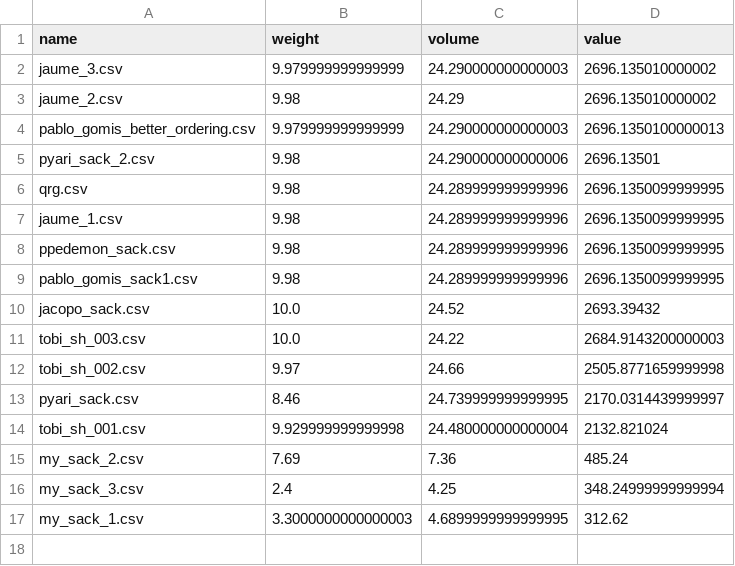
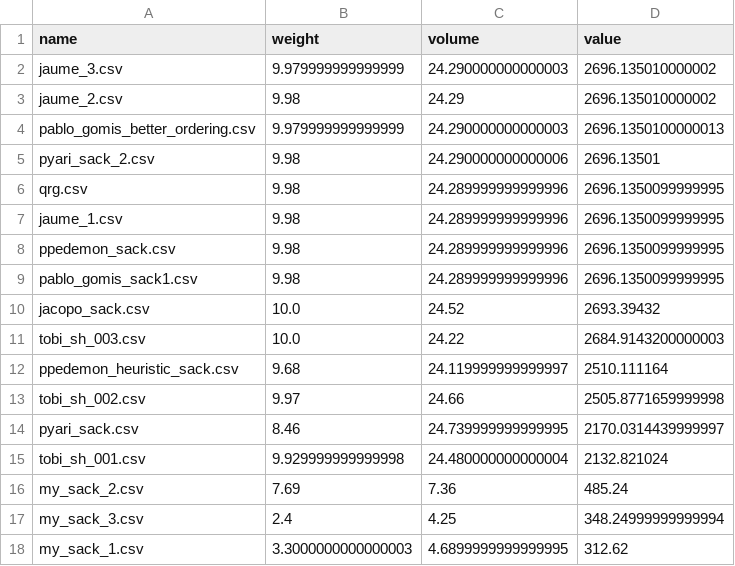
Before and after one commit to hectormirete/knapsack, a CSV file: results.csv, drawn as a sheet; the diff names each change by its address in the sheet, - before the commit and + after, or states it on an @@ line.

```diff
--- a/results.csv
+++ b/results.csv
+row 12: ppedemon_heuristic_sack.csv | 9.68 | 24.119999999999997 | 2510.111164
```
Also changed, not shown: 1 other file.
